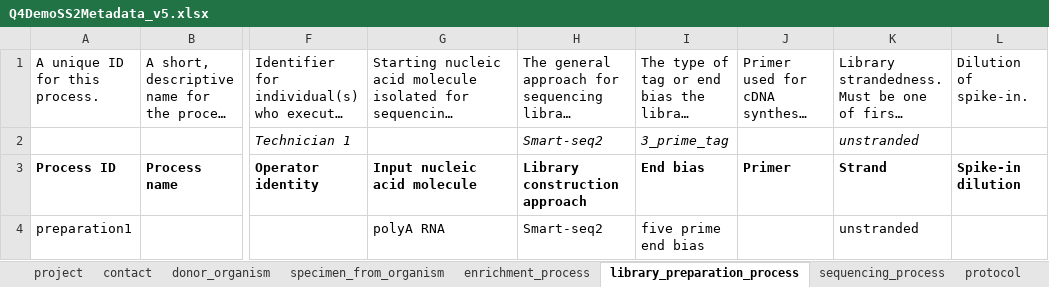
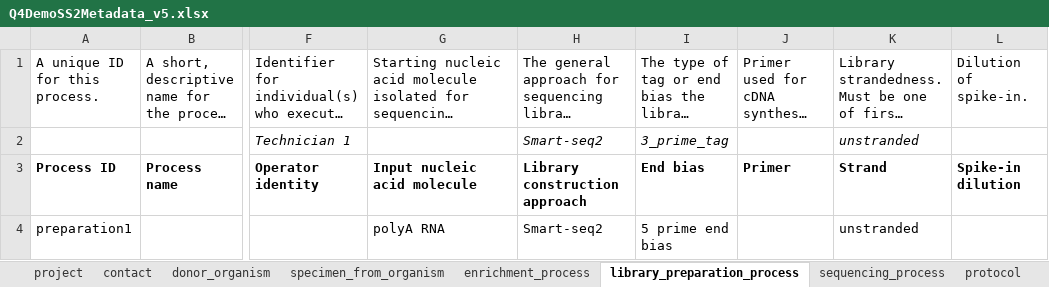
Before and after one commit to HumanCellAtlas/metadata-schema, an Excel workbook: examples/spreadsheets/v5/filled/SmartSeq2/Q4DemoSS2Metadata_v5.xlsx, sheet library_preparation_process, drawn as a sheet; only a part is shown, gaps mark what is left out; long unchanged cells end in …; values as stored, in another font and other column widths than the file's, no borders; the diff names each change by its address in the sheet, - before the commit and + after, or states it on an @@ line.

```diff
--- a/examples/spreadsheets/v5/filled/SmartSeq2/Q4DemoSS2Metadata_v5.xlsx (sheet library_preparation_process)
+++ b/examples/spreadsheets/v5/filled/SmartSeq2/Q4DemoSS2Metadata_v5.xlsx (sheet library_preparation_process)
-I4: five prime end bias
+I4: 5 prime end bias
```
Also changed, not shown: sheet sequence_file, examples/spreadsheets/v5/filled/Example_v5.0.0_spreadsheet.xlsx.
